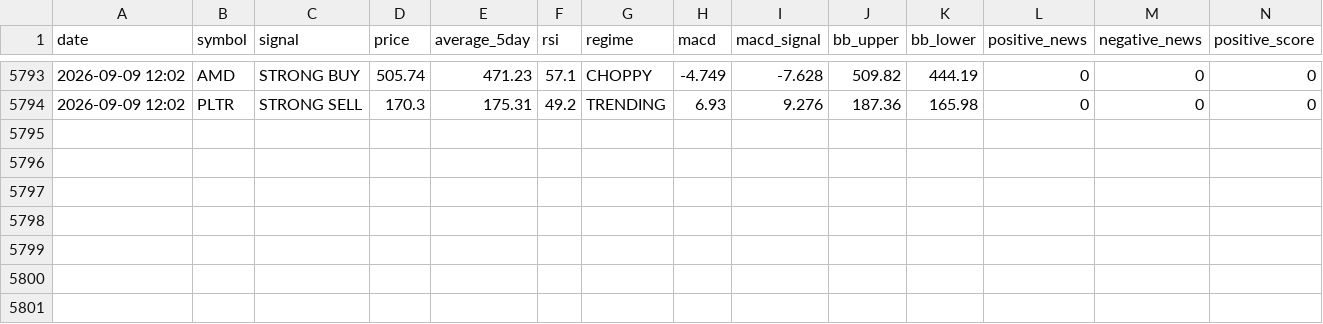
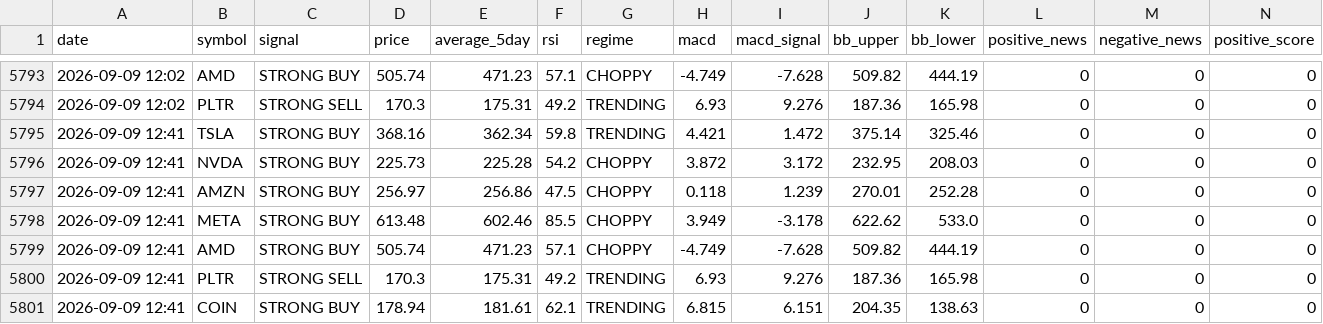
Before and after one commit to apolodario-rgb/trading-signal-app, a CSV file: signal_log_30MIN.csv, drawn as a sheet; only a part is shown, gaps mark what is left out; rows hold the shown columns only; the diff names each change by its address in the sheet, - before the commit and + after, or states it on an @@ line.

```diff
--- a/signal_log_30MIN.csv
+++ b/signal_log_30MIN.csv
+row 5795: 2026-09-09 12:41 | TSLA | STRONG BUY | 368.16 | 362.34 | 59.8 | TRENDING | 4.421 | 1.472 | 375.14 | 325.46 | 0 | 0 | 0
+row 5796: 2026-09-09 12:41 | NVDA | STRONG BUY | 225.73 | 225.28 | 54.2 | CHOPPY | 3.872 | 3.172 | 232.95 | 208.03 | 0 | 0 | 0
+row 5797: 2026-09-09 12:41 | AMZN | STRONG BUY | 256.97 | 256.86 | 47.5 | CHOPPY | 0.118 | 1.239 | 270.01 | 252.28 | 0 | 0 | 0
+row 5798: 2026-09-09 12:41 | META | STRONG BUY | 613.48 | 602.46 | 85.5 | CHOPPY | 3.949 | -3.178 | 622.62 | 533.0 | 0 | 0 | 0
+row 5799: 2026-09-09 12:41 | AMD | STRONG BUY | 505.74 | 471.23 | 57.1 | CHOPPY | -4.749 | -7.628 | 509.82 | 444.19 | 0 | 0 | 0
+row 5800: 2026-09-09 12:41 | PLTR | STRONG SELL | 170.3 | 175.31 | 49.2 | TRENDING | 6.93 | 9.276 | 187.36 | 165.98 | 0 | 0 | 0
+row 5801: 2026-09-09 12:41 | COIN | STRONG BUY | 178.94 | 181.61 | 62.1 | TRENDING | 6.815 | 6.151 | 204.35 | 138.63 | 0 | 0 | 0
```
Also changed, not shown: portfolio_history_30MIN.csv.
